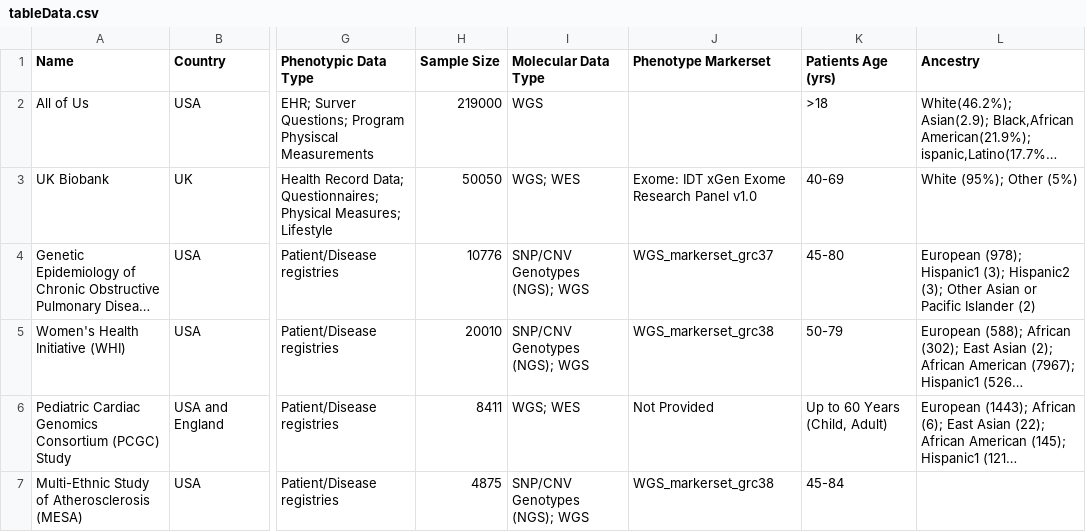
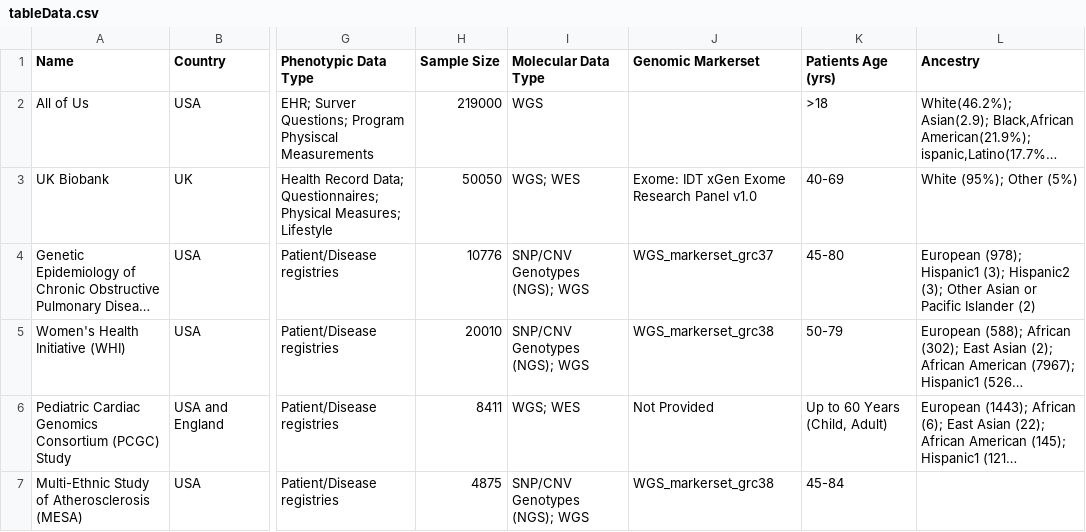
Before and after one commit to hms-dbmi/GenoPheno-CatalogShiny, a CSV file: csv/tableData.csv, drawn as a sheet; only a part is shown, gaps mark what is left out; long unchanged cells end in …; the diff names each change by its address in the sheet, - before the commit and + after, or states it on an @@ line.

Commit message:
genomic markerset replacement

```diff
--- a/csv/tableData.csv
+++ b/csv/tableData.csv
-J1: Phenotype Markerset
+J1: Genomic Markerset
```
Also changed, not shown: 2 other files.
